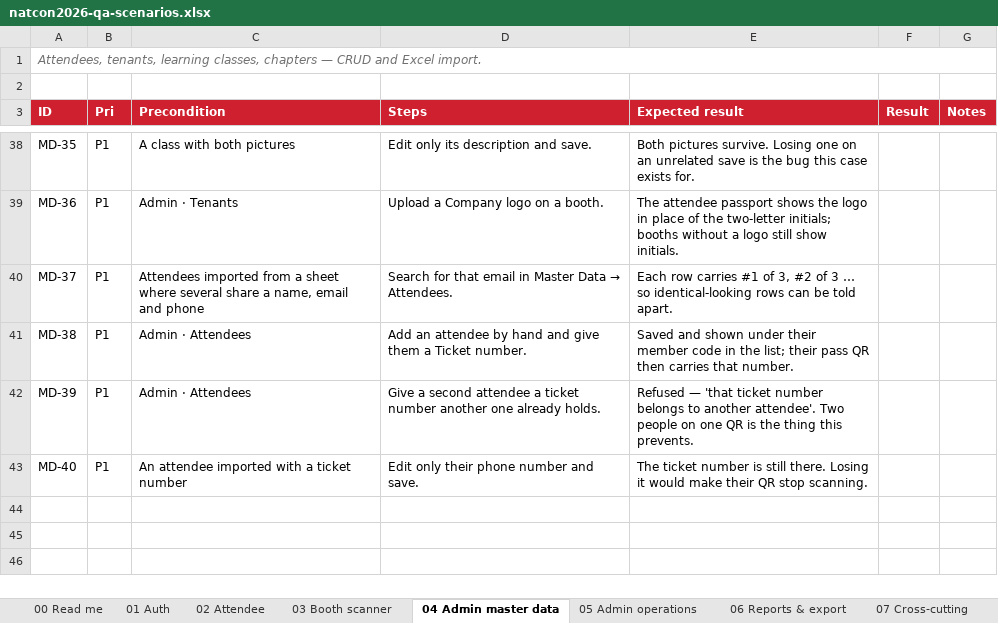
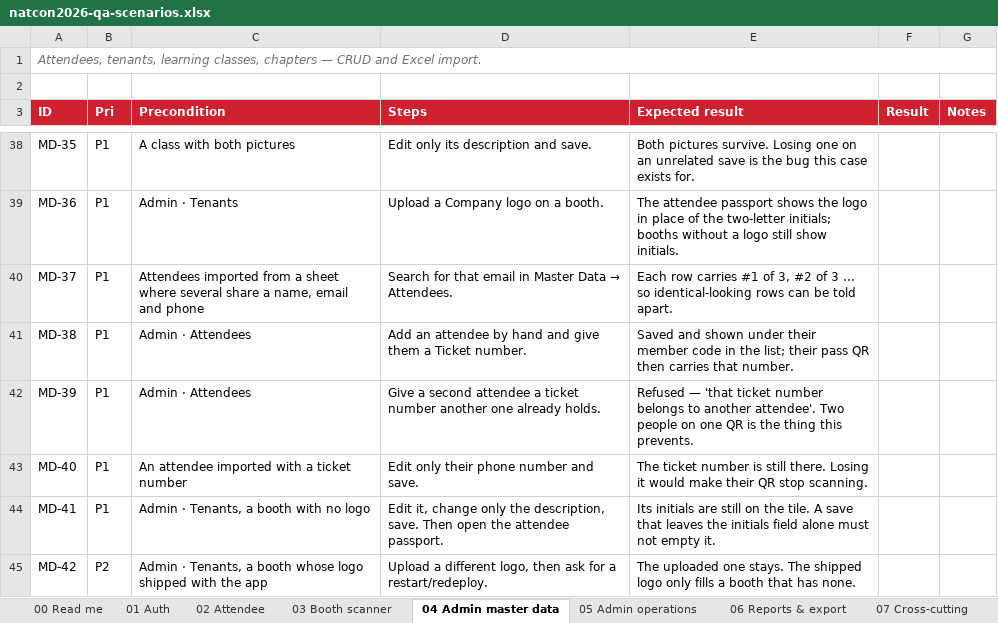
Before and after one commit to syabanf/bni-natcon, an Excel workbook: docs/qa/natcon2026-qa-scenarios.xlsx, sheet 04 Admin master data, drawn as a sheet; only a part is shown, gaps mark what is left out; values as stored, in another font and other column widths than the file's, no borders; the diff names each change by its address in the sheet, - before the commit and + after, or states it on an @@ line.

Commit message:
Give the booths their own logos on the passport
The committee sent a logo pack. It numbers its booths A1–E13 on a floor
plan that is not the one the booth sheet was drawn from — A1 is "OLC"
there and SSCX International here — so the codes are worthless for
matching and the company names are what these are matched on, checked by
eye one at a time.

Eleven of the thirty-eight exhibitors come out of it: ToffeeDev, WIT.id,
One Tax, GrasiaCare (both stands), Paper.id, Lisanna, Zona Kreatif
Indonesia, Alps Wills, Parahita and Royal Medicalink. The rest sent
nothing that names a company on the sheet and keep their initials.

The files ship with the app rather than living on the upload volume, so
they survive a redeploy without a /data mount, and migration 0026 fills
only an EMPTY logo_url — a logo the committee uploads later is theirs to
keep. Each was trimmed of its print margin and capped at 400px; the two
PDFs were rasterised through Quick Look, and WIT's white-on-transparent
mark got a dark plate because the passport tile is white and it was
otherwise a floating red dot.

Two things this turned up:

  · A wide wordmark squeezed into the 38px square tile came out as a line
    of specks. An image now keeps the row height and takes the width it
    needs.

  · Updating a tenant without sending initials blanked them, unlike
    creating one, which derives them from the name. The passport then drew
    an empty grey square — the exact thing the initials exist to prevent.

```diff
--- a/docs/qa/natcon2026-qa-scenarios.xlsx (sheet 04 Admin master data)
+++ b/docs/qa/natcon2026-qa-scenarios.xlsx (sheet 04 Admin master data)
+row 44: MD-41 | P1 | Admin · Tenants, a booth with no logo | Edit it, change only the description, save. Then open the attendee passport. | Its initials are still on the tile. A save that leaves the initials field alone must not empty it.
+row 45: MD-42 | P2 | Admin · Tenants, a booth whose logo shipped with the app | Upload a different logo, then ask for a restart/redeploy. | The uploaded one stays. The shipped logo only fills a booth that has none.
```
Also changed, not shown: sheet 07 Cross-cutting, sheet 02 Attendee, 27 other files.
